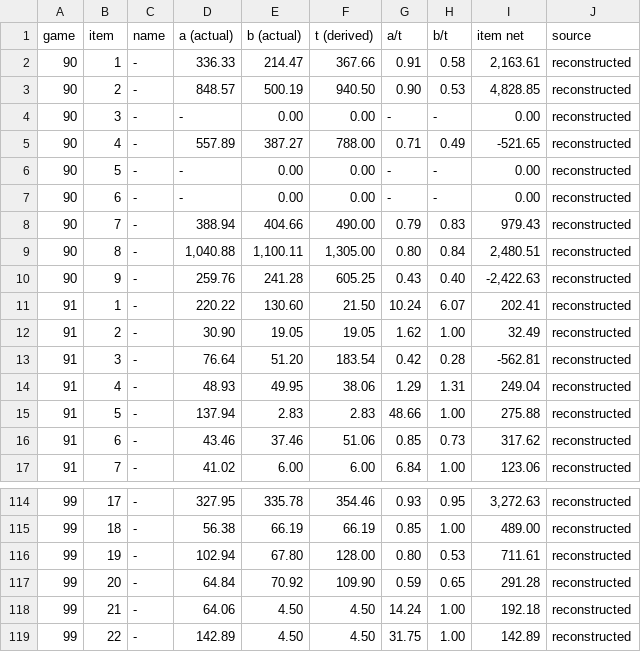
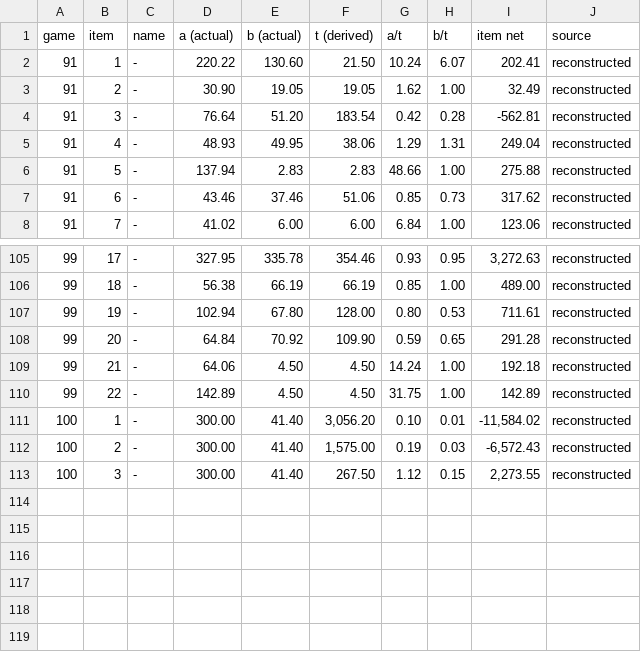
Before and after one commit to eixfachZabii/WireClaim, a CSV file: case_analysis/data/ourvalues.csv, drawn as a sheet; only a part is shown, gaps mark what is left out.

```diff
--- a/case_analysis/data/ourvalues.csv
+++ b/case_analysis/data/ourvalues.csv
@@ -1,11 +1,2 @@
 game,item,name,a (actual),b (actual),t (derived),a/t,b/t,item net,source
-90,1,-,336.33,214.47,367.66,0.91,0.58,"2,163.61",reconstructed
-90,2,-,848.57,500.19,940.50,0.90,0.53,"4,828.85",reconstructed
-90,3,-,-,0.00,0.00,-,-,0.00,reconstructed
-90,4,-,557.89,387.27,788.00,0.71,0.49,-521.65,reconstructed
-90,5,-,-,0.00,0.00,-,-,0.00,reconstructed
-90,6,-,-,0.00,0.00,-,-,0.00,reconstructed
-90,7,-,388.94,404.66,490.00,0.79,0.83,979.43,reconstructed
-90,8,-,"1,040.88","1,100.11","1,305.00",0.80,0.84,"2,480.51",reconstructed
-90,9,-,259.76,241.28,605.25,0.43,0.40,"-2,422.63",reconstructed
 91,1,-,220.22,130.60,21.50,10.24,6.07,202.41,reconstructed
@@ -119 +110,4 @@ game,item,name,a (actual),b (actual),t (derived),a/t,b/t,item net,source
 99,22,-,142.89,4.50,4.50,31.75,1.00,142.89,reconstructed
+100,1,-,300.00,41.40,"3,056.20",0.10,0.01,"-11,584.02",reconstructed
+100,2,-,300.00,41.40,"1,575.00",0.19,0.03,"-6,572.43",reconstructed
+100,3,-,300.00,41.40,267.50,1.12,0.15,"2,273.55",reconstructed
```
Also changed, not shown: case_analysis/data/balance.csv, case_analysis/data/binbusy_money.csv, 36 other files.
